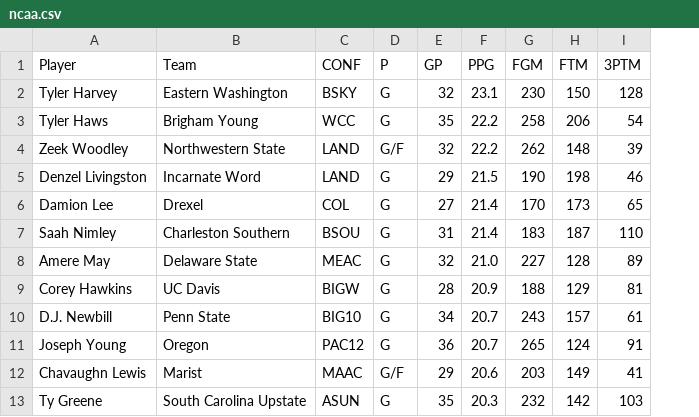
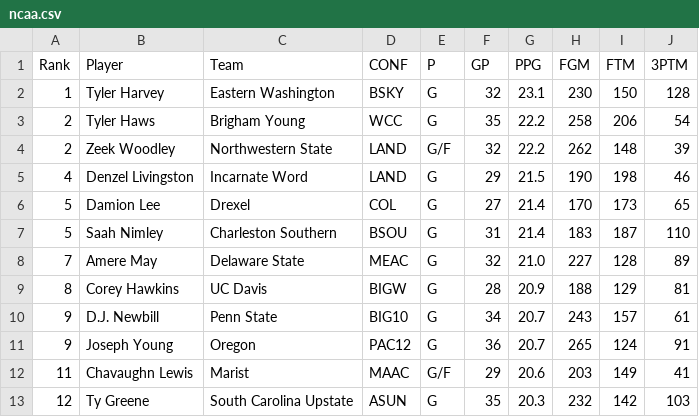
Before and after one commit to kgladstone/SportsAPI, a CSV file: data/ncaa.csv, drawn as a sheet; only a part is shown; the diff names each change by its address in the sheet, - before the commit and + after, or states it on an @@ line.

```diff
--- a/data/ncaa.csv
+++ b/data/ncaa.csv
+column A (Rank), rows 2-13: 1 | 2 | 2 | 4 | 5 | 5 | 7 | 8 | 9 | 9 | 11 | 12
```
Also changed, not shown: data/NYM.csv, data/PHI.csv, 2 other files.
